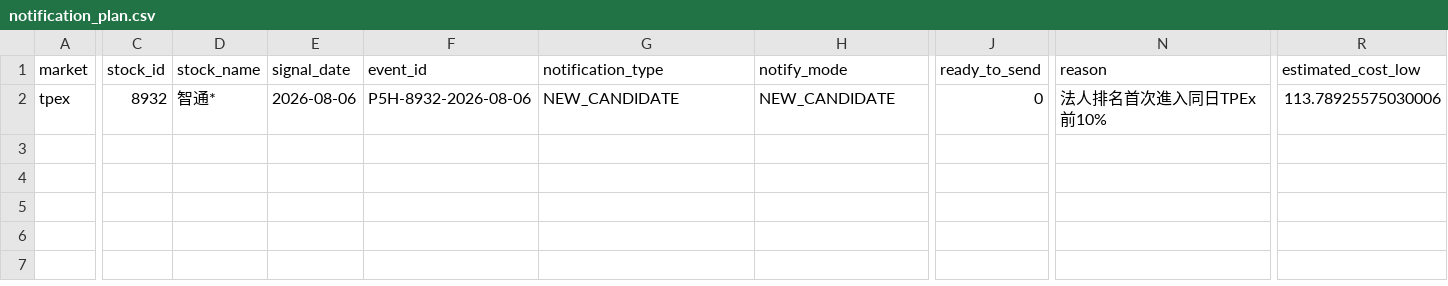
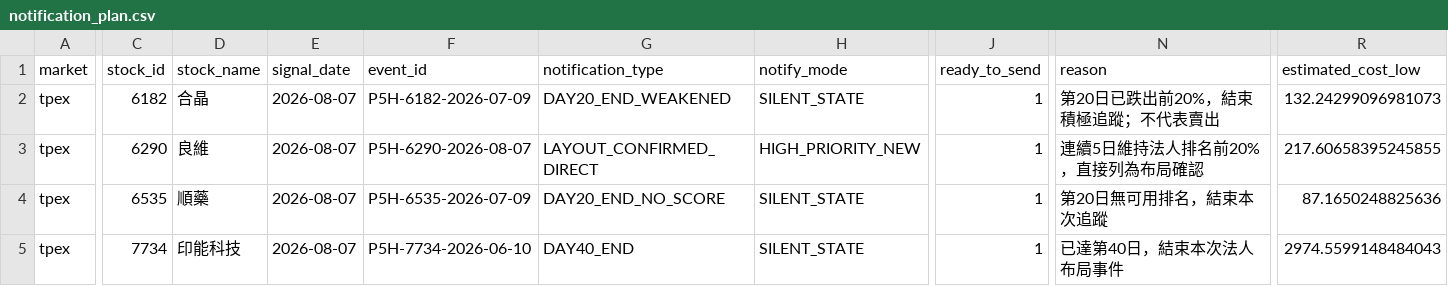
Before and after one commit to Locodoco2024/tw-stock-monitor, a CSV file: institutional/notification_plan.csv, drawn as a sheet; only a part is shown, gaps mark what is left out; addresses are those after the commit; rows hold the shown columns only; the diff covers the shown part only; the diff names each change by its address in the sheet, - before the commit and + after, or states it on an @@ line.

```diff
--- a/institutional/notification_plan.csv
+++ b/institutional/notification_plan.csv
+row 2: tpex | 6182 | 合晶 | 2026-08-07 | P5H-6182-2026-07-09 | DAY20_END_WEAKENED | SILENT_STATE | 1 | 第20日已跌出前20%，結束積極追蹤；不代表賣出 | 132.24299096981073
-C3 (stock_id): 8932
+C3 (stock_id): 6290
-D3 (stock_name): 智通*
+D3 (stock_name): 良維
-E3 (signal_date): 2026-08-06
+E3 (signal_date): 2026-08-07
-F3 (event_id): P5H-8932-2026-08-06
+F3 (event_id): P5H-6290-2026-08-07
-G3 (notification_type): NEW_CANDIDATE
+G3 (notification_type): LAYOUT_CONFIRMED_DIRECT
-H3 (notify_mode): NEW_CANDIDATE
+H3 (notify_mode): HIGH_PRIORITY_NEW
-J3 (ready_to_send): 0
+J3 (ready_to_send): 1
-N3 (reason): 法人排名首次進入同日TPEx前10%
+N3 (reason): 連續5日維持法人排名前20%，直接列為布局確認
-R3 (estimated_cost_low): 113.78925575030006
+R3 (estimated_cost_low): 217.60658395245855
+row 4: tpex | 6535 | 順藥 | 2026-08-07 | P5H-6535-2026-07-09 | DAY20_END_NO_SCORE | SILENT_STATE | 1 | 第20日無可用排名，結束本次追蹤 | 87.1650248825636
+row 5: tpex | 7734 | 印能科技 | 2026-08-07 | P5H-7734-2026-06-10 | DAY40_END | SILENT_STATE | 1 | 已達第40日，結束本次法人布局事件 | 2974.5599148484043
```
Also changed, not shown: 10 edited cells elsewhere in this file, institutional/lifecycle_events.csv, institutional/lifecycle_notifications.csv, 4 other files.
